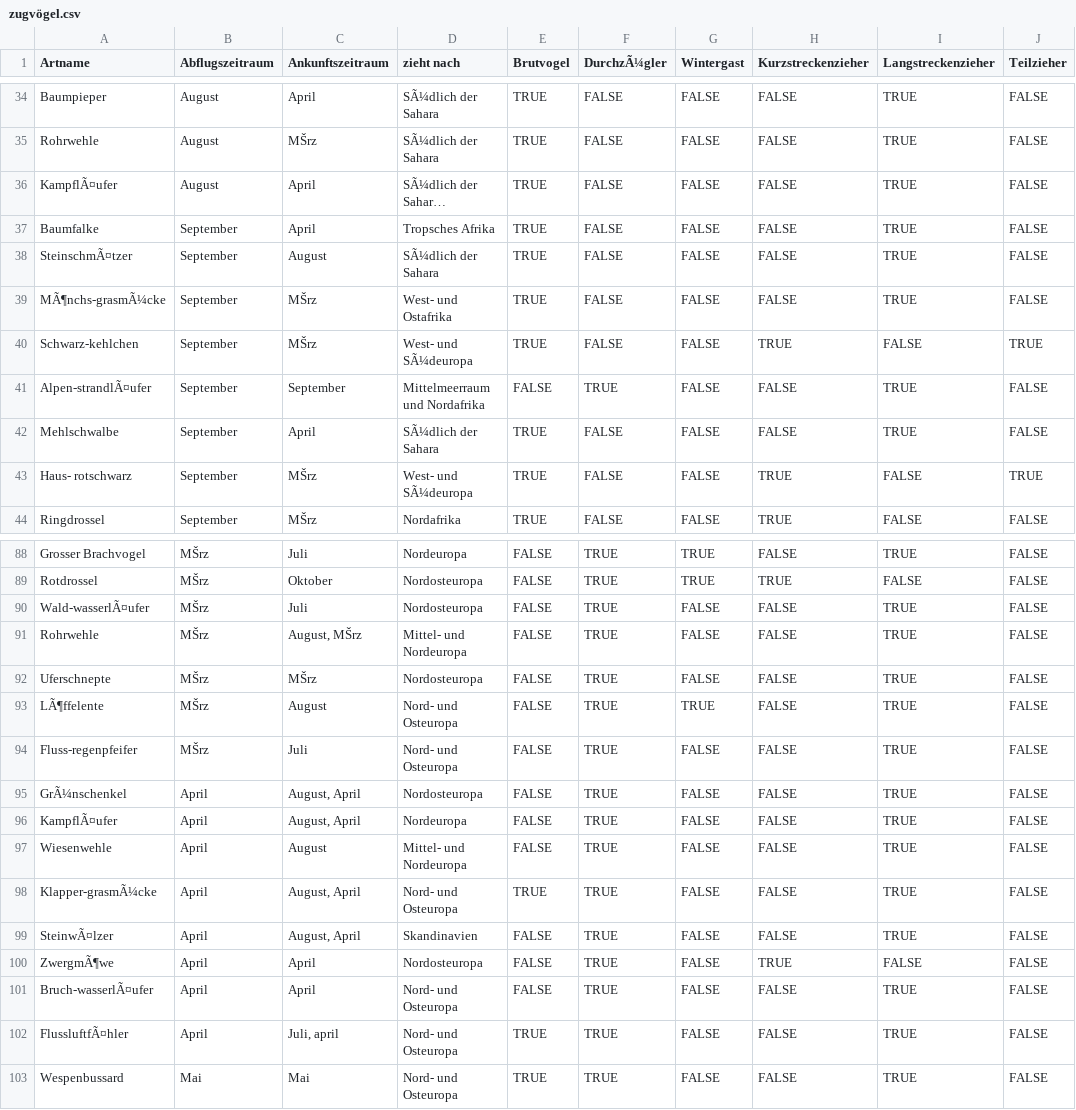
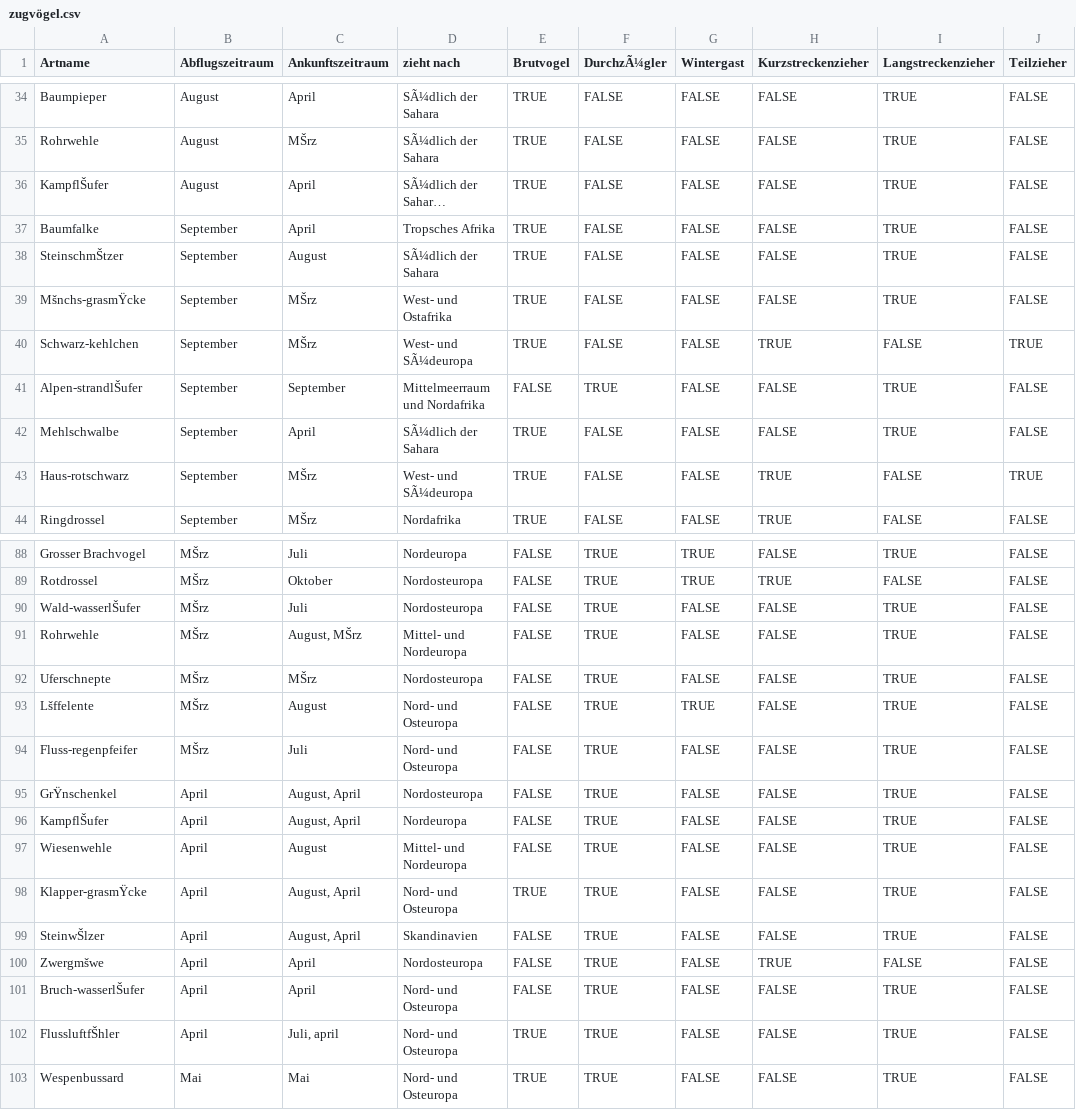
Before and after one commit to NotSchebs/CDK1_Klimadaten_Challenge_FHNW, a CSV file: Voegeldaten/zugvögel.csv, drawn as a sheet; only a part is shown, gaps mark what is left out; long unchanged cells end in …; the diff covers the shown part only; the diff names each change by its address in the sheet, - before the commit and + after, or states it on an @@ line.

```diff
--- a/Voegeldaten/zugvögel.csv
+++ b/Voegeldaten/zugvögel.csv
-A36 (Artname): KampflÃ¤ufer
+A36 (Artname): KampflŠufer
-A38 (Artname): SteinschmÃ¤tzer
+A38 (Artname): SteinschmŠtzer
-A39 (Artname): MÃ¶nchs-grasmÃ¼cke
+A39 (Artname): Mšnchs-grasmŸcke
-A41 (Artname): Alpen-strandlÃ¤ufer
+A41 (Artname): Alpen-strandlŠufer
-A43 (Artname): Haus- rotschwarz
+A43 (Artname): Haus-rotschwarz
-A90 (Artname): Wald-wasserlÃ¤ufer
+A90 (Artname): Wald-wasserlŠufer
-A93 (Artname): LÃ¶ffelente
+A93 (Artname): Lšffelente
-A95 (Artname): GrÃ¼nschenkel
+A95 (Artname): GrŸnschenkel
-A96 (Artname): KampflÃ¤ufer
+A96 (Artname): KampflŠufer
-A98 (Artname): Klapper-grasmÃ¼cke
+A98 (Artname): Klapper-grasmŸcke
-A99 (Artname): SteinwÃ¤lzer
+A99 (Artname): SteinwŠlzer
-A100 (Artname): ZwergmÃ¶we
+A100 (Artname): Zwergmšwe
-A101 (Artname): Bruch-wasserlÃ¤ufer
+A101 (Artname): Bruch-wasserlŠufer
-A102 (Artname): FlussluftfÃ¤hler
+A102 (Artname): FlussluftfŠhler
```
Also changed, not shown: 18 edited cells elsewhere in this file, 3 other files.
